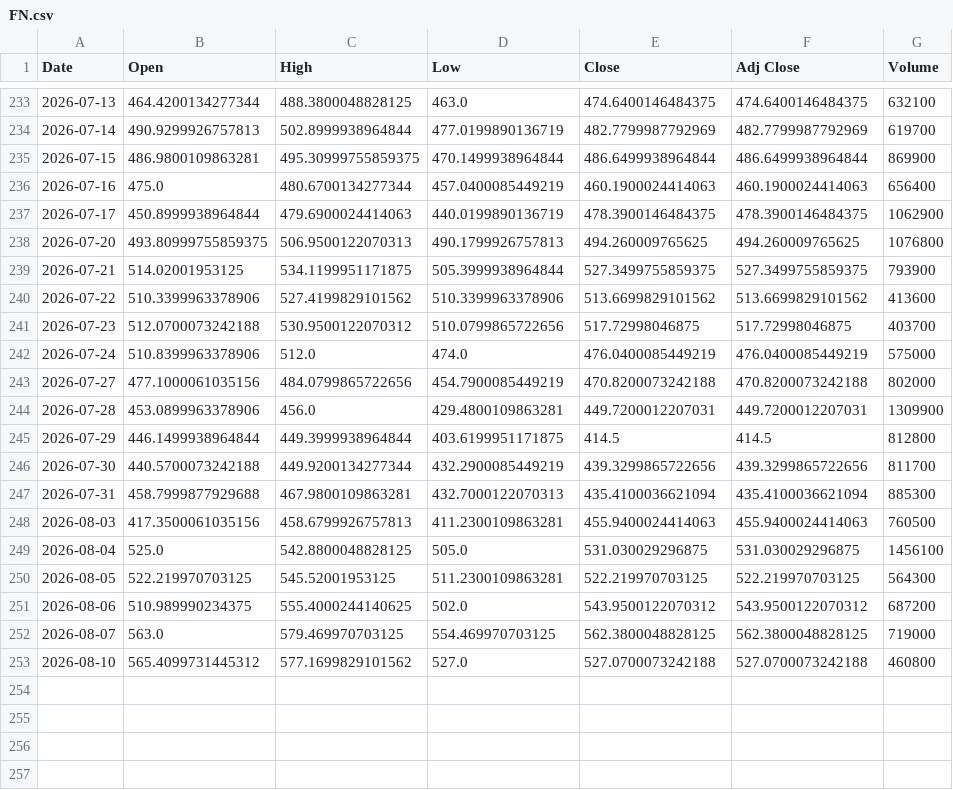
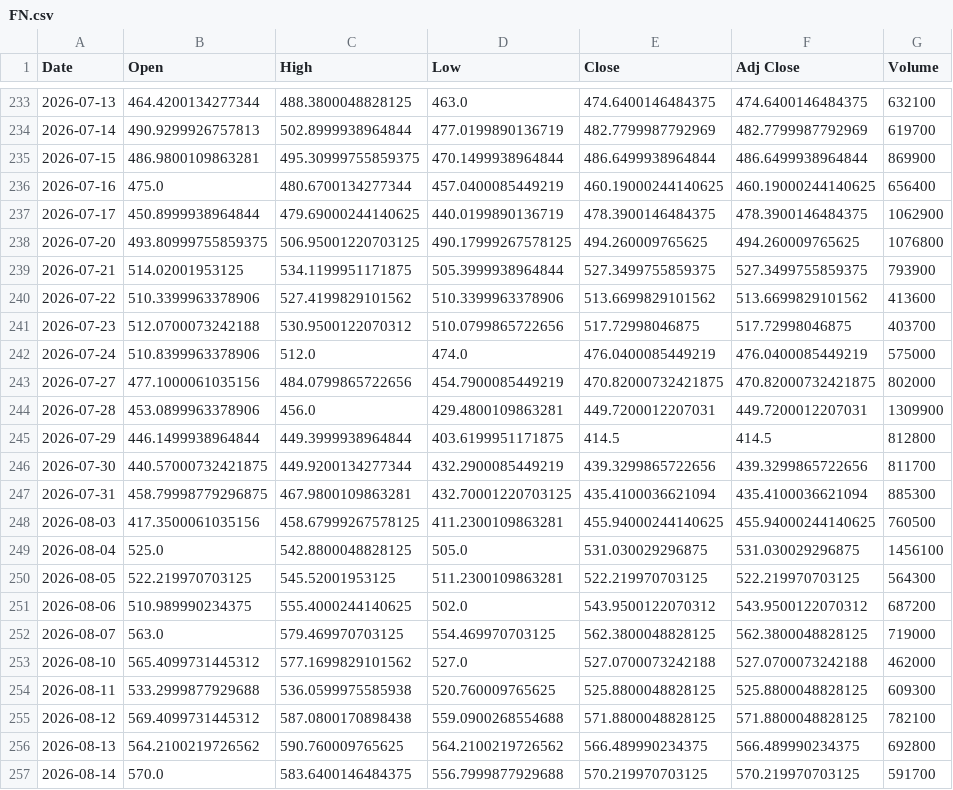
Before and after one commit to Y0112358/CostDistribution, a CSV file: data_cache/FN.csv, drawn as a sheet; only a part is shown, gaps mark what is left out.

```diff
--- a/data_cache/FN.csv
+++ b/data_cache/FN.csv
@@ -235,5 +235,5 @@ Date,Open,High,Low,Close,Adj Close,Volume
 2026-07-15,486.9800109863281,495.30999755859375,470.1499938964844,486.6499938964844,486.6499938964844,869900
-2026-07-16,475.0,480.6700134277344,457.0400085449219,460.1900024414063,460.1900024414063,656400
-2026-07-17,450.8999938964844,479.6900024414063,440.0199890136719,478.3900146484375,478.3900146484375,1062900
-2026-07-20,493.80999755859375,506.9500122070313,490.1799926757813,494.260009765625,494.260009765625,1076800
+2026-07-16,475.0,480.6700134277344,457.0400085449219,460.19000244140625,460.19000244140625,656400
+2026-07-17,450.8999938964844,479.69000244140625,440.0199890136719,478.3900146484375,478.3900146484375,1062900
+2026-07-20,493.80999755859375,506.95001220703125,490.17999267578125,494.260009765625,494.260009765625,1076800
 2026-07-21,514.02001953125,534.1199951171875,505.3999938964844,527.3499755859375,527.3499755859375,793900
@@ -242,8 +242,8 @@ Date,Open,High,Low,Close,Adj Close,Volume
 2026-07-24,510.8399963378906,512.0,474.0,476.0400085449219,476.0400085449219,575000
-2026-07-27,477.1000061035156,484.0799865722656,454.7900085449219,470.8200073242188,470.8200073242188,802000
+2026-07-27,477.1000061035156,484.0799865722656,454.7900085449219,470.82000732421875,470.82000732421875,802000
 2026-07-28,453.0899963378906,456.0,429.4800109863281,449.7200012207031,449.7200012207031,1309900
 2026-07-29,446.1499938964844,449.3999938964844,403.6199951171875,414.5,414.5,812800
-2026-07-30,440.5700073242188,449.9200134277344,432.2900085449219,439.3299865722656,439.3299865722656,811700
-2026-07-31,458.7999877929688,467.9800109863281,432.7000122070313,435.4100036621094,435.4100036621094,885300
-2026-08-03,417.3500061035156,458.6799926757813,411.2300109863281,455.9400024414063,455.9400024414063,760500
+2026-07-30,440.57000732421875,449.9200134277344,432.2900085449219,439.3299865722656,439.3299865722656,811700
+2026-07-31,458.79998779296875,467.9800109863281,432.70001220703125,435.4100036621094,435.4100036621094,885300
+2026-08-03,417.3500061035156,458.67999267578125,411.2300109863281,455.94000244140625,455.94000244140625,760500
 2026-08-04,525.0,542.8800048828125,505.0,531.030029296875,531.030029296875,1456100
@@ -252,2 +252,6 @@ Date,Open,High,Low,Close,Adj Close,Volume
 2026-08-07,563.0,579.469970703125,554.469970703125,562.3800048828125,562.3800048828125,719000
-2026-08-10,565.4099731445312,577.1699829101562,527.0,527.0700073242188,527.0700073242188,460800
+2026-08-10,565.4099731445312,577.1699829101562,527.0,527.0700073242188,527.0700073242188,462000
+2026-08-11,533.2999877929688,536.0599975585938,520.760009765625,525.8800048828125,525.8800048828125,609300
+2026-08-12,569.4099731445312,587.0800170898438,559.0900268554688,571.8800048828125,571.8800048828125,782100
+2026-08-13,564.2100219726562,590.760009765625,564.2100219726562,566.489990234375,566.489990234375,692800
+2026-08-14,570.0,583.6400146484375,556.7999877929688,570.219970703125,570.219970703125,591700
```
Also changed, not shown: data_cache/HACK.csv, data_cache/SKYY.csv, 41 other files.
